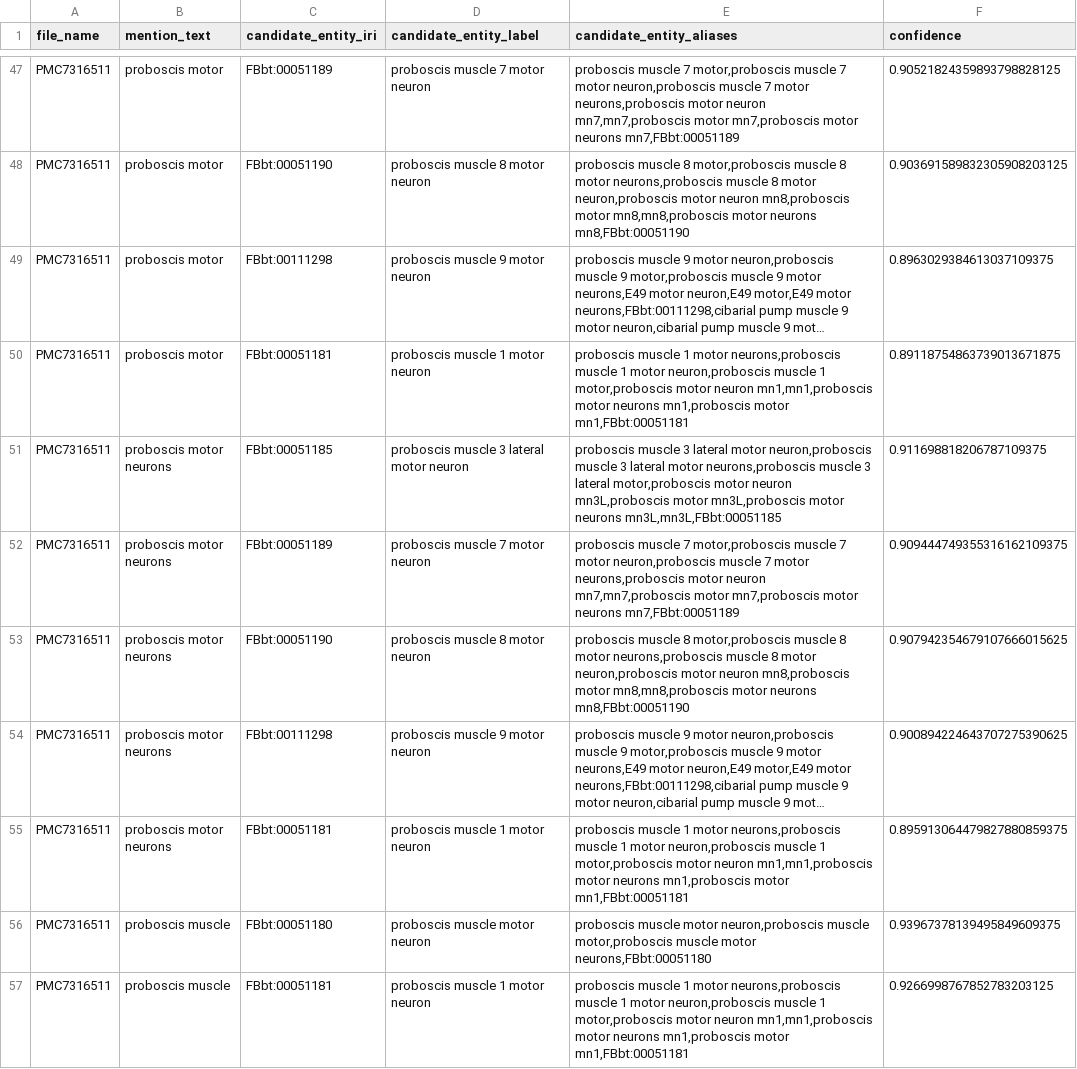
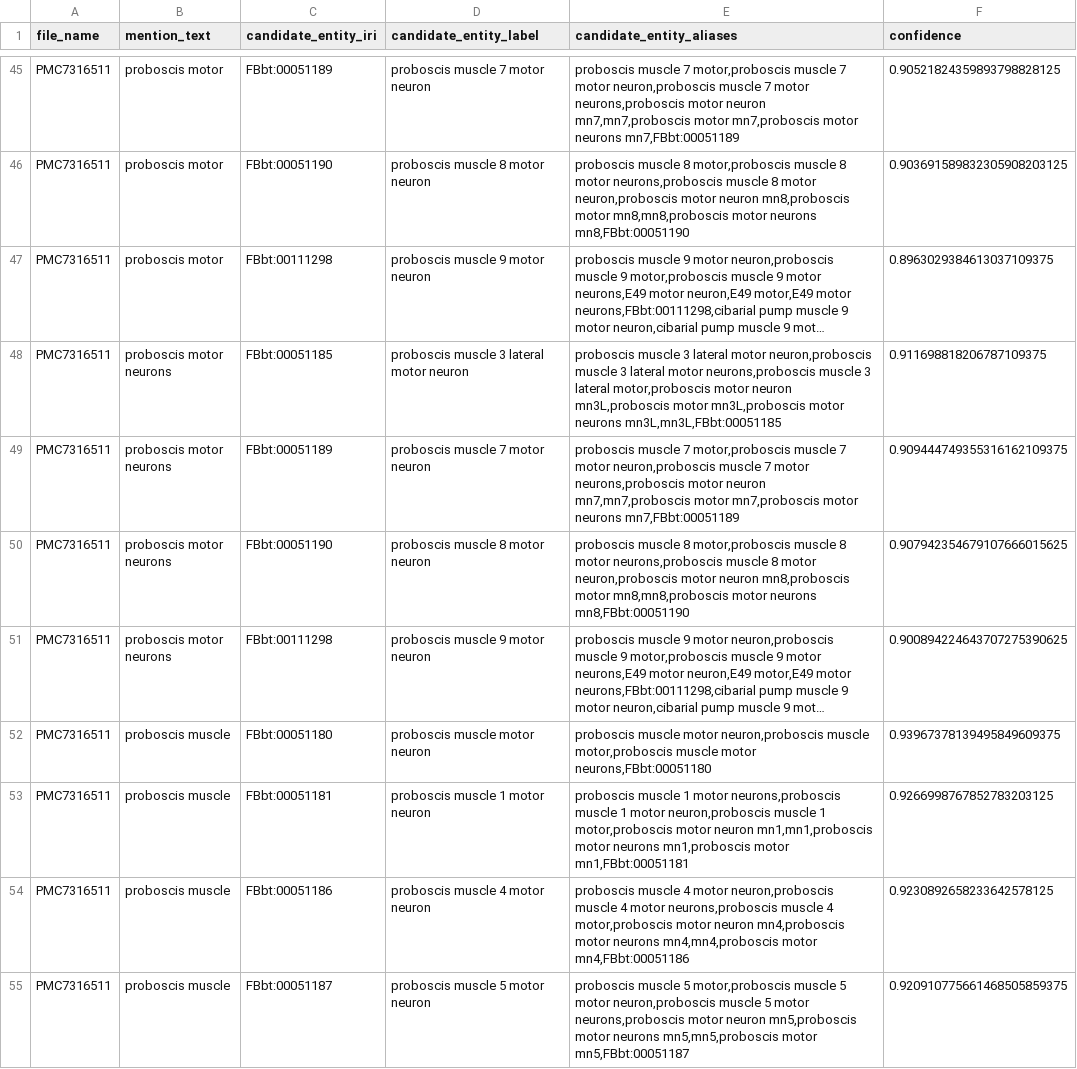
Before and after one commit to VirtualFlyBrain/neuron-to-paper-nlp, a TSV file: output/brief_85_4/PMC7316511.tsv, drawn as a sheet; only a part is shown, gaps mark what is left out; the shorter side is filled out with more unchanged rows; long unchanged cells end in …; the diff covers the shown part only; the diff names each change by its address in the sheet, - before the commit and + after, or states it on an @@ line.

```diff
--- a/output/brief_85_4/PMC7316511.tsv
+++ b/output/brief_85_4/PMC7316511.tsv
-row 50: PMC7316511 | proboscis motor | FBbt:00051181 | proboscis muscle 1 motor neuron | proboscis muscle 1 motor neurons,proboscis muscle 1 motor neuron,proboscis muscle 1 motor,proboscis motor neuron mn1,mn1,proboscis motor neurons mn1,proboscis motor mn1,FBbt:00051181 | 0.89118754863739013671875
-row 55: PMC7316511 | proboscis motor neurons | FBbt:00051181 | proboscis muscle 1 motor neuron | proboscis muscle 1 motor neurons,proboscis muscle 1 motor neuron,proboscis muscle 1 motor,proboscis motor neuron mn1,mn1,proboscis motor neurons mn1,proboscis motor mn1,FBbt:00051181 | 0.895913064479827880859375
```
Also changed, not shown: 4 removed rows elsewhere in this file, output/brief_85_4/PMC7034979.tsv, output/brief_85_4/PMC7710706.tsv, 8 other files.
